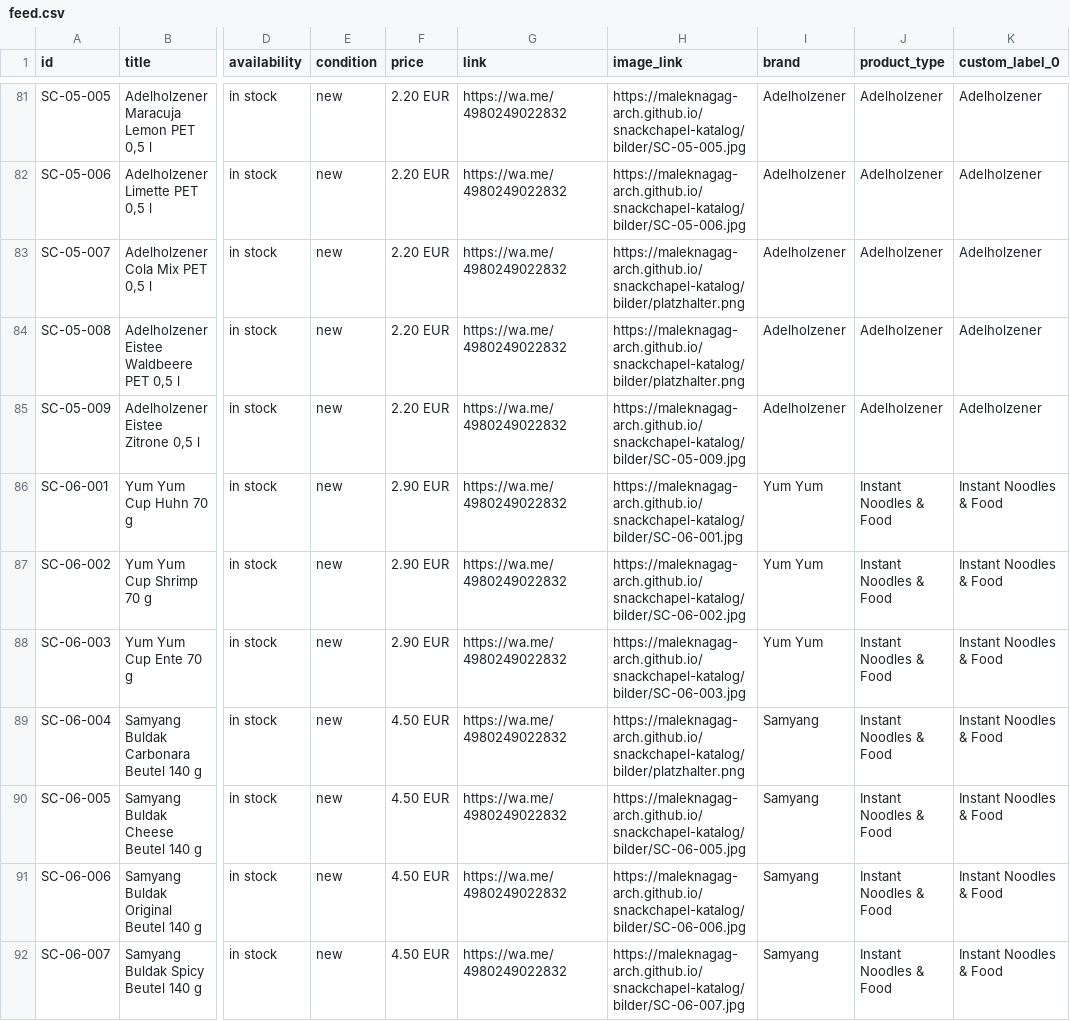
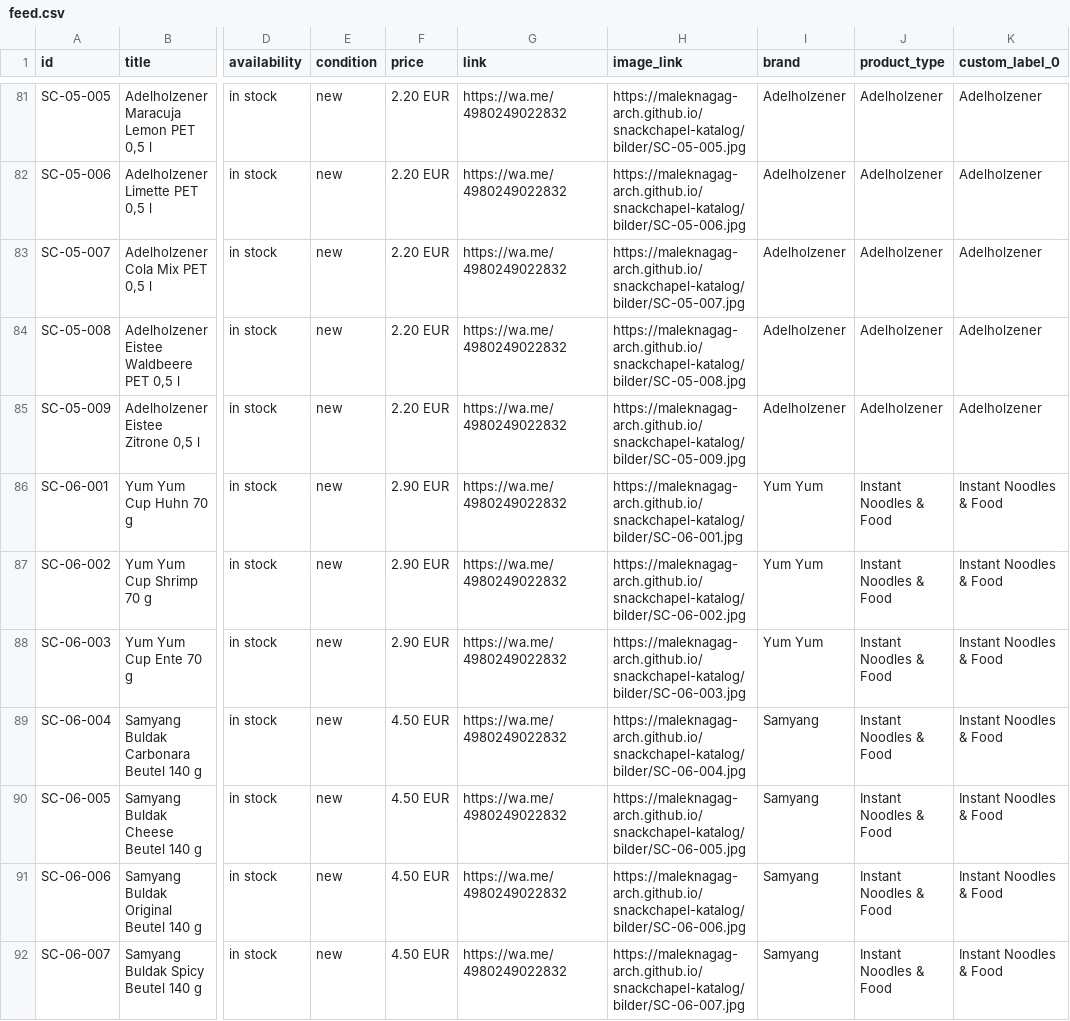
Before and after one commit to maleknagag-arch/snackchapel-katalog, a CSV file: feed.csv, drawn as a sheet; only a part is shown, gaps mark what is left out; the diff covers the shown part only; the diff names each change by its address in the sheet, - before the commit and + after, or states it on an @@ line.

```diff
--- a/feed.csv
+++ b/feed.csv
-H83 (image_link): https://maleknagag-arch.github.io/snackchapel-katalog/bilder/platzhalter.png
+H83 (image_link): https://maleknagag-arch.github.io/snackchapel-katalog/bilder/SC-05-007.jpg
-H84 (image_link): https://maleknagag-arch.github.io/snackchapel-katalog/bilder/platzhalter.png
+H84 (image_link): https://maleknagag-arch.github.io/snackchapel-katalog/bilder/SC-05-008.jpg
-H89 (image_link): https://maleknagag-arch.github.io/snackchapel-katalog/bilder/platzhalter.png
+H89 (image_link): https://maleknagag-arch.github.io/snackchapel-katalog/bilder/SC-06-004.jpg
```
Also changed, not shown: 35 edited cells elsewhere in this file, 41 other files.
